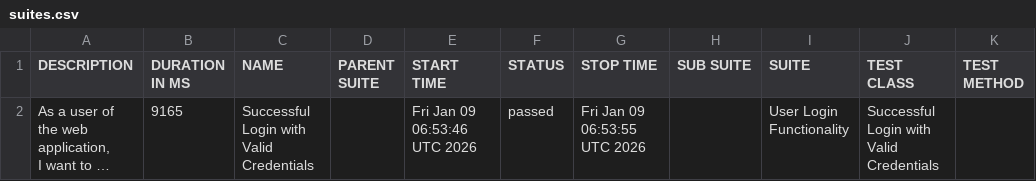
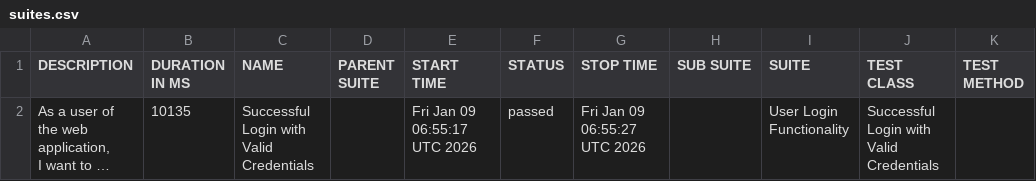
Before and after one commit to GitHubMaster07/Unified-Java-Test-Automation, a CSV file: data/suites.csv, drawn as a sheet; long unchanged cells end in …; the diff names each change by its address in the sheet, - before the commit and + after, or states it on an @@ line.

```diff
--- a/data/suites.csv
+++ b/data/suites.csv
-B2 (DURATION IN MS): 9165
+B2 (DURATION IN MS): 10135
-E2 (START TIME): Fri Jan 09 06:53:46 UTC 2026
+E2 (START TIME): Fri Jan 09 06:55:17 UTC 2026
-G2 (STOP TIME): Fri Jan 09 06:53:55 UTC 2026
+G2 (STOP TIME): Fri Jan 09 06:55:27 UTC 2026
```
Also changed, not shown: 23 other files.
